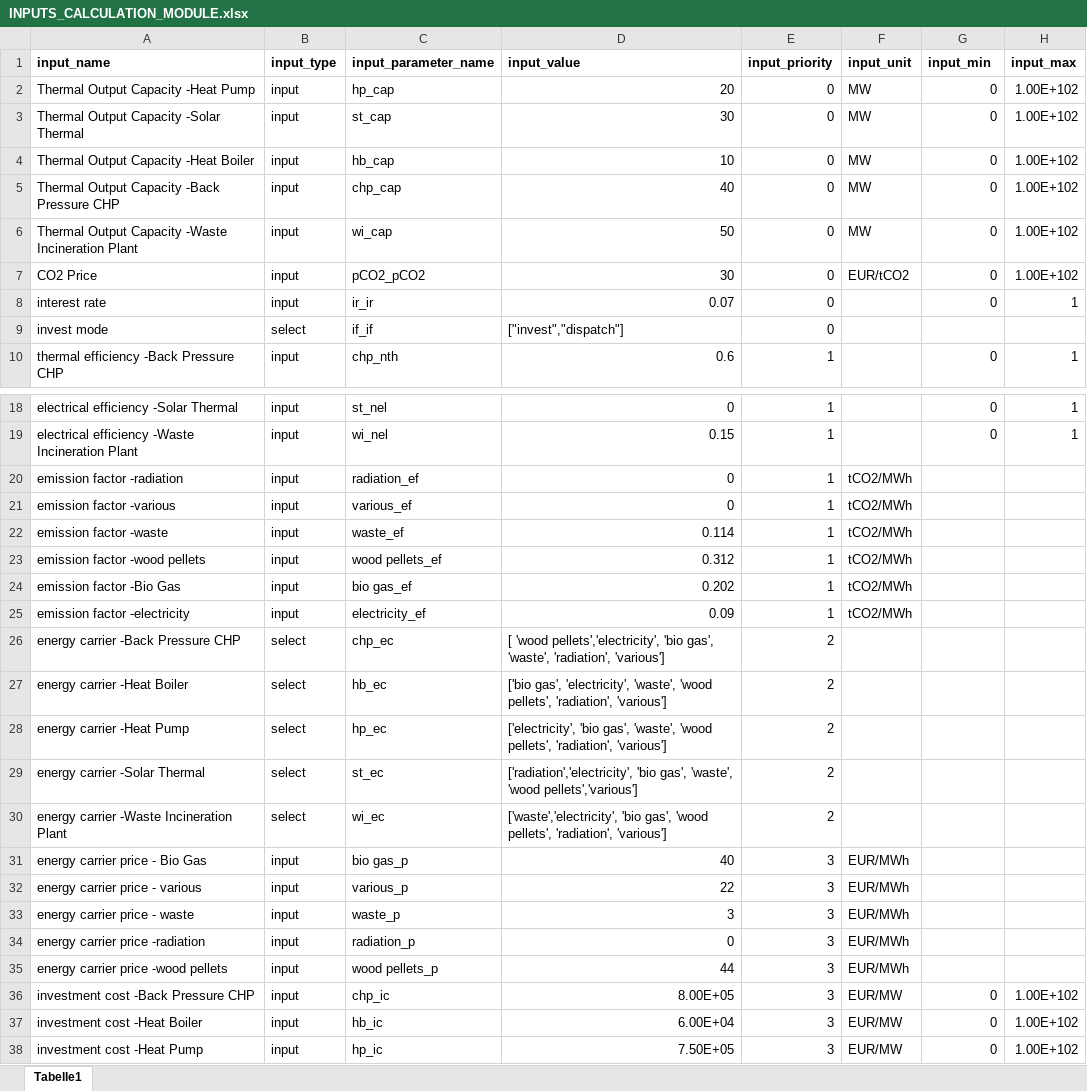
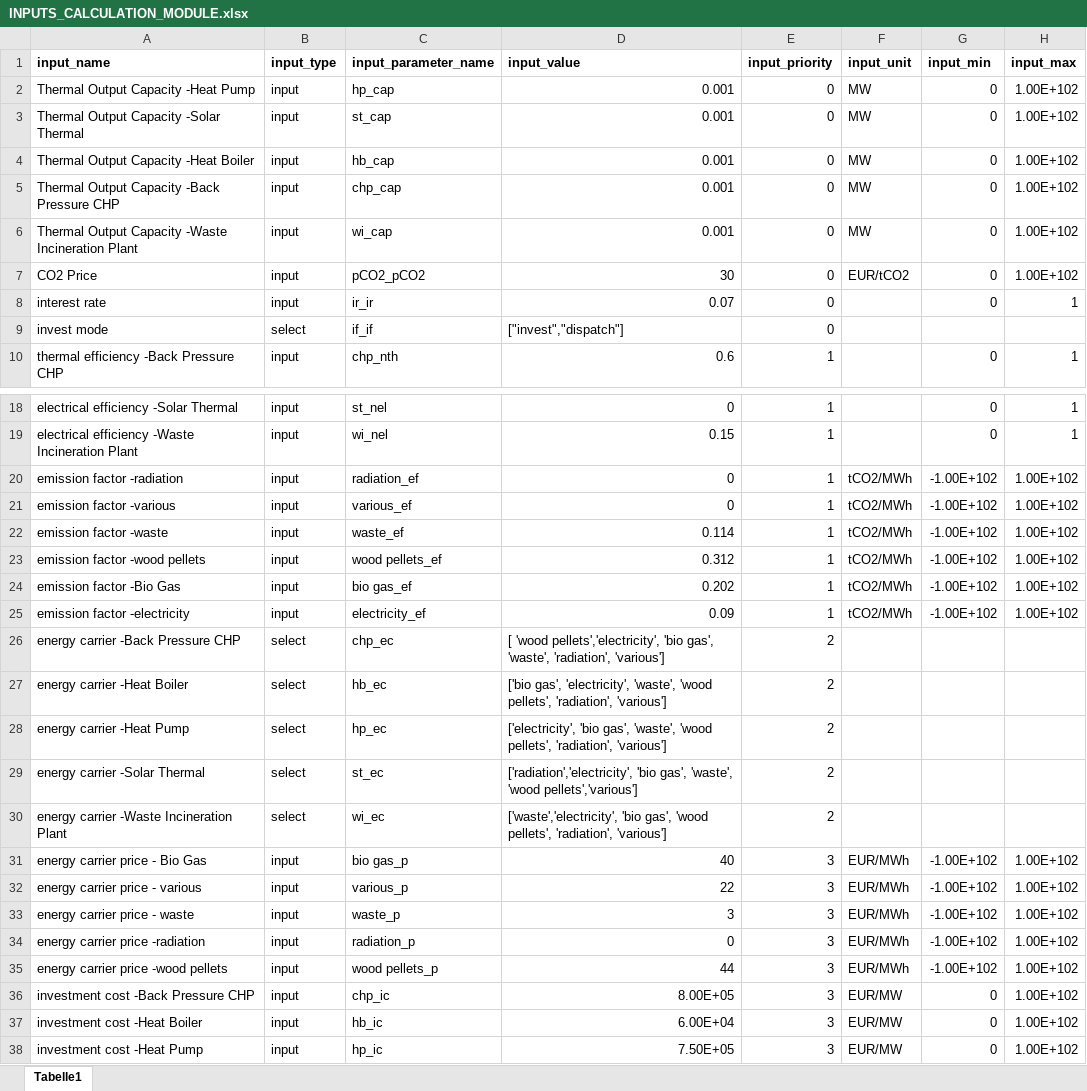
Before and after one commit to HotMaps/dispatch_module, an Excel workbook: cm/app/api_v1/my_calculation_module_directory/input_data/INPUTS_CALCULATION_MODULE.xlsx, sheet Tabelle1, drawn as a sheet; only a part is shown, gaps mark what is left out; values as stored, in another font and other column widths than the file's, no borders; the diff covers the shown part only; the diff names each change by its address in the sheet, - before the commit and + after, or states it on an @@ line.

```diff
--- a/cm/app/api_v1/my_calculation_module_directory/input_data/INPUTS_CALCULATION_MODULE.xlsx (sheet Tabelle1)
+++ b/cm/app/api_v1/my_calculation_module_directory/input_data/INPUTS_CALCULATION_MODULE.xlsx (sheet Tabelle1)
-D2 (input_value): 20
+D2 (input_value): 0.001
-D3 (input_value): 30
+D3 (input_value): 0.001
-D4 (input_value): 10
+D4 (input_value): 0.001
-D5 (input_value): 40
+D5 (input_value): 0.001
-D6 (input_value): 50
+D6 (input_value): 0.001
-G20:G25 (input_min): (empty)
+G20:G25 (input_min): -1.00E+102
-H20:H25 (input_max): (empty)
+H20:H25 (input_max): 1.00E+102
-G31:G35 (input_min): (empty)
+G31:G35 (input_min): -1.00E+102
-H31:H35 (input_max): (empty)
+H31:H35 (input_max): 1.00E+102
```
Also changed, not shown: 5 edited cells elsewhere in this sheet, 7 other files.
